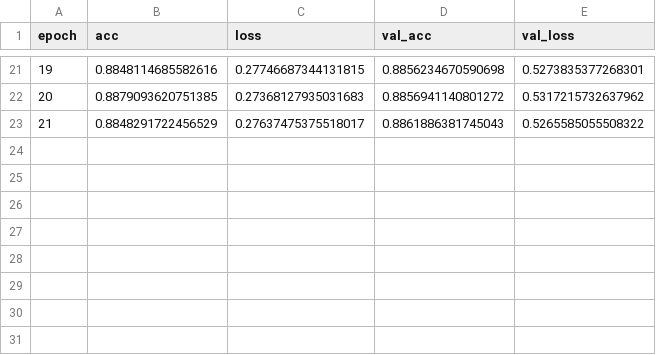
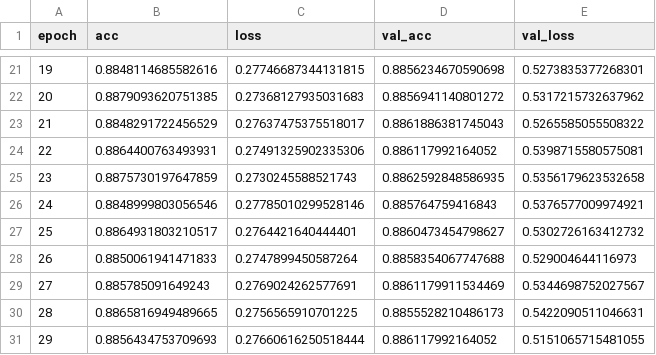
Before and after one commit to mili7522/Innovation-Week-2019, a CSV file: models/history/densenet-016-History.csv, drawn as a sheet; only a part is shown, gaps mark what is left out.

Commit message:
more models

```diff
--- a/models/history/densenet-016-History.csv
+++ b/models/history/densenet-016-History.csv
@@ -23 +23,9 @@ epoch,acc,loss,val_acc,val_loss
 21,0.8848291722456529,0.27637475375518017,0.8861886381745043,0.5265585055508322
+22,0.8864400763493931,0.27491325902335306,0.886117992164052,0.5398715580575081
+23,0.8875730197647859,0.2730245588521743,0.8862592848586935,0.5356179623532658
+24,0.8848999803056546,0.27785010299528146,0.885764759416843,0.5376577009974921
+25,0.8864931803210517,0.2764421640444401,0.8860473454798627,0.5302726163412732
+26,0.8850061941471833,0.2747899450587264,0.8858354067747688,0.529004644116973
+27,0.885785091649243,0.2769024262577691,0.8861179911534469,0.5344698752027567
+28,0.8865816949489665,0.2756565910701225,0.8855528210486173,0.5422090511046631
+29,0.8856434753709693,0.27660616250518444,0.886117992164052,0.5151065715481055
```
Also changed, not shown: models/performance.csv, 4 other files.
